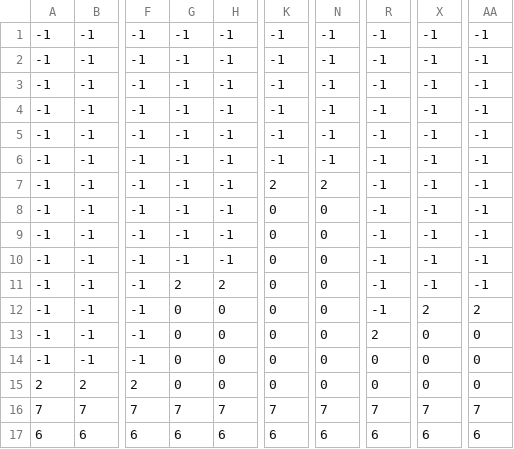
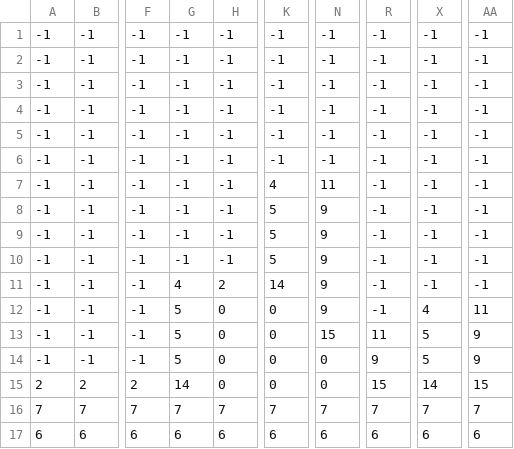
Before and after one commit to PyroJet1/Pygame-Multiplayer-Endless-Scroller, a CSV file: maps/map9.csv, drawn as a sheet; only a part is shown, gaps mark what is left out; the diff names each change by its address in the sheet, - before the commit and + after, or states it on an @@ line.

```diff
--- a/maps/map9.csv
+++ b/maps/map9.csv
-K7: 2
+K7: 4
-N7: 2
+N7: 11
-K8:K10: 0
+K8:K10: 5
-N8:N12: 0
+N8:N12: 9
-G11: 2
+G11: 4
-K11: 0
+K11: 14
-G12:G14: 0
+G12:G14: 5
-X12: 2
+X12: 4
-AA12: 2
+AA12: 11
-N13: 0
+N13: 15
-R13: 2
+R13: 11
-X13:X14: 0
+X13:X14: 5
-AA13:AA14: 0
+AA13:AA14: 9
-R14: 0
+R14: 9
-G15: 0
+G15: 14
-R15: 0
+R15: 15
-X15: 0
+X15: 14
-AA15: 0
+AA15: 15
```
Also changed, not shown: 6 other files.
